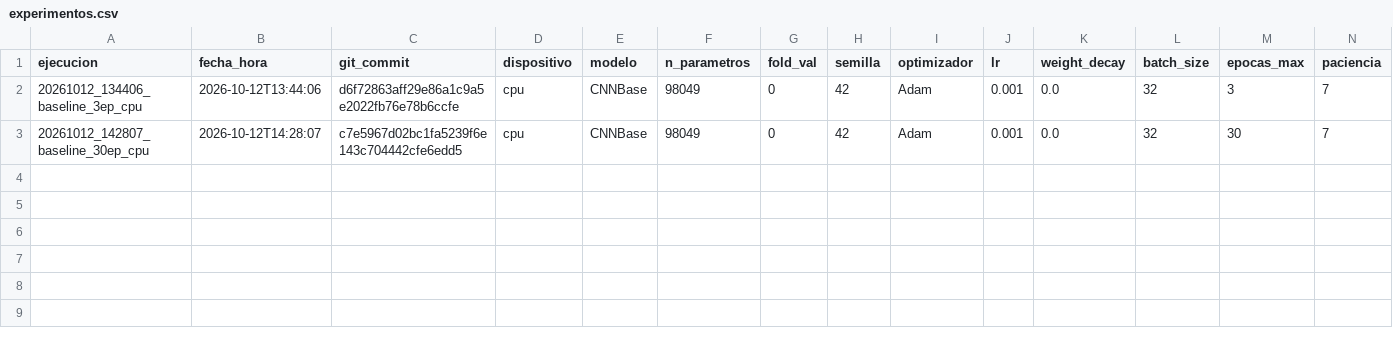
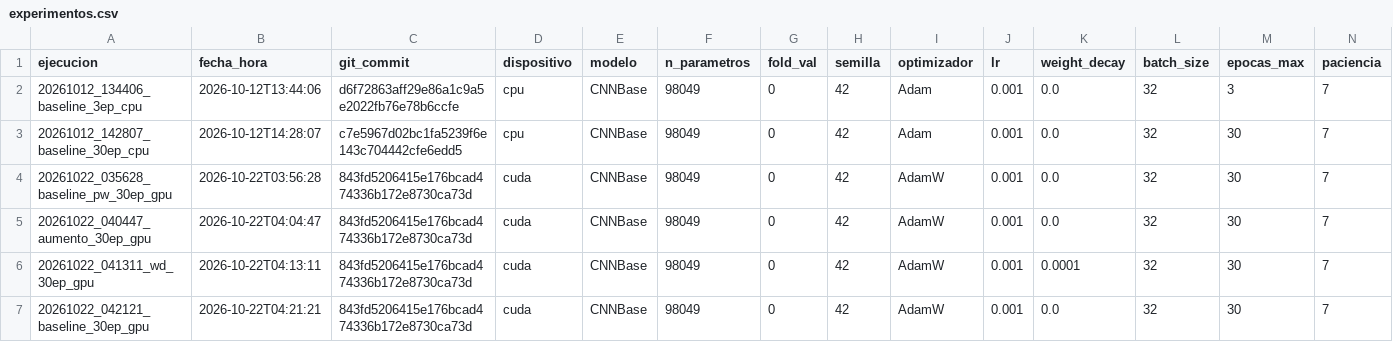
Before and after one commit to AlvaroGlezFdez/caso_cancer_CNN, a CSV file: experimentos/experimentos.csv, drawn as a sheet; only a part is shown; rows hold the shown columns only; the diff names each change by its address in the sheet, - before the commit and + after, or states it on an @@ line.

```diff
--- a/experimentos/experimentos.csv
+++ b/experimentos/experimentos.csv
+row 4: 20261022_035628_baseline_pw_30ep_gpu | 2026-10-22T03:56:28 | 843fd5206415e176bcad474336b172e8730ca73d | cuda | CNNBase | 98049 | 0 | 42 | AdamW | 0.001 | 0.0 | 32 | 30 | 7
+row 5: 20261022_040447_aumento_30ep_gpu | 2026-10-22T04:04:47 | 843fd5206415e176bcad474336b172e8730ca73d | cuda | CNNBase | 98049 | 0 | 42 | AdamW | 0.001 | 0.0 | 32 | 30 | 7
+row 6: 20261022_041311_wd_30ep_gpu | 2026-10-22T04:13:11 | 843fd5206415e176bcad474336b172e8730ca73d | cuda | CNNBase | 98049 | 0 | 42 | AdamW | 0.001 | 0.0001 | 32 | 30 | 7
+row 7: 20261022_042121_baseline_30ep_gpu | 2026-10-22T04:21:21 | 843fd5206415e176bcad474336b172e8730ca73d | cuda | CNNBase | 98049 | 0 | 42 | AdamW | 0.001 | 0.0 | 32 | 30 | 7
```
Also changed, not shown: 41 other files.
